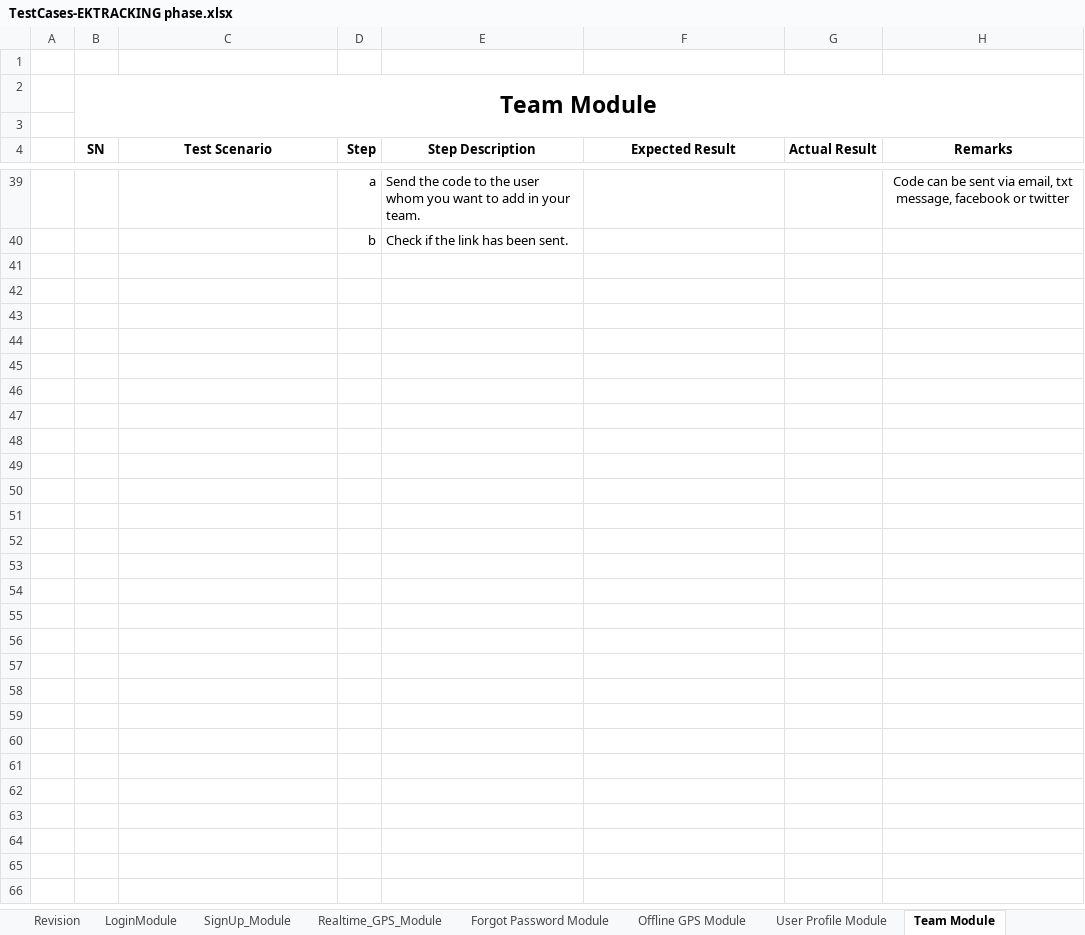
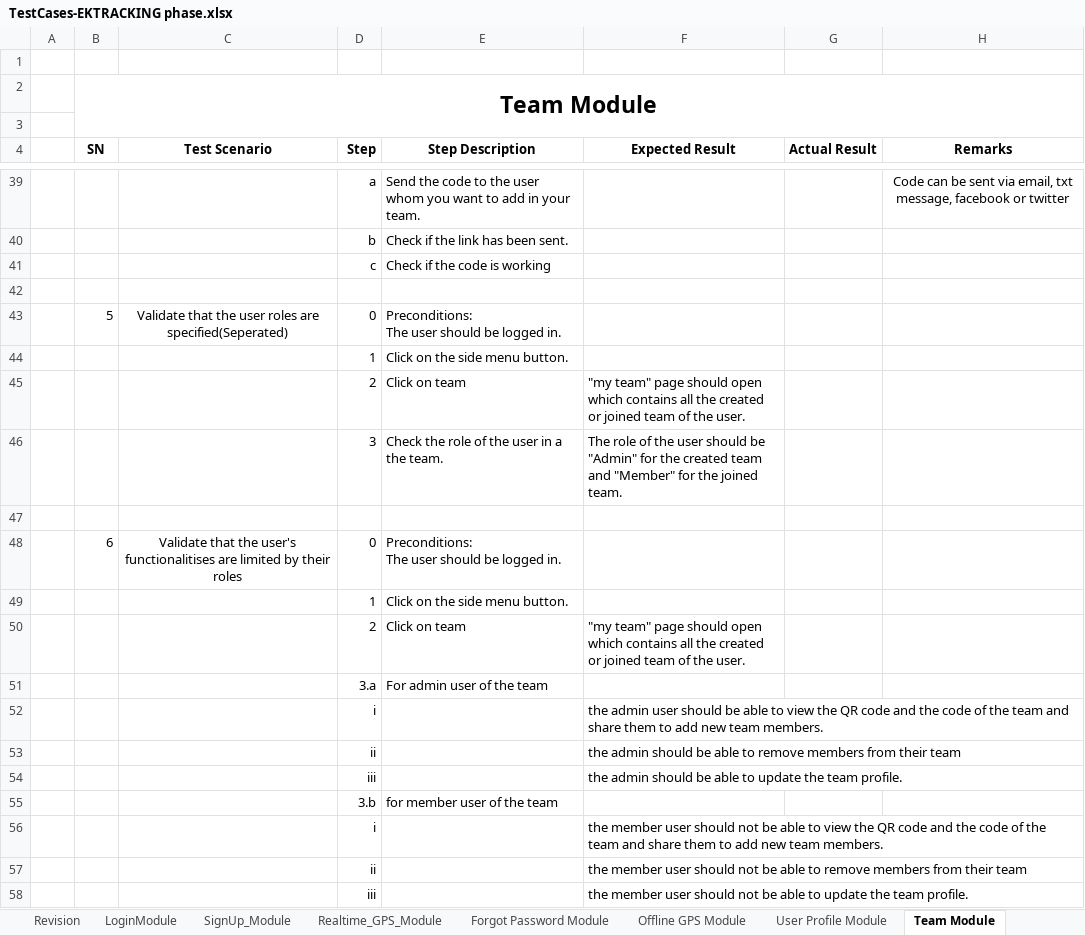
Before and after one commit to Pratik4652/Doc, an Excel workbook: EKtracking/TestCases-EKTRACKING phase.xlsx, sheet Team Module, drawn as a sheet; only a part is shown, gaps mark what is left out; values as stored, in another font and other column widths than the file's, no borders; ↵ is a line break in a cell; the diff names each change by its address in the sheet, - before the commit and + after, or states it on an @@ line.

Commit message:
modified testcases

```diff
--- a/EKtracking/TestCases-EKTRACKING phase.xlsx (sheet Team Module)
+++ b/EKtracking/TestCases-EKTRACKING phase.xlsx (sheet Team Module)
+row 41:  |  |  | c | Check if the code is working
+row 42: (empty)
+row 43:  | 5 | Validate that the user roles are specified(Seperated) | 0 | Preconditions: ↵ The user should be logged in.
+row 44:  |  |  | 1 | Click on the side menu button.
+row 45:  |  |  | 2 | Click on team | "my team" page should open which contains all the created or joined team of the user.
+row 46:  |  |  | 3 | Check the role of the user in a the team. | The role of the user should be "Admin" for the created team and "Member" for the joined team.
+row 47: (empty)
+row 48:  | 6 | Validate that the user's functionalitises are limited by their roles | 0 | Preconditions: ↵ The user should be logged in.
+row 49:  |  |  | 1 | Click on the side menu button.
+row 50:  |  |  | 2 | Click on team | "my team" page should open which contains all the created or joined team of the user.
+row 51:  |  |  | 3.a | For admin user of the team
+row 52:  |  |  | i |  | the admin user should be able to view the QR code and the code of the team and share them to add new team members.
+row 53:  |  |  | ii |  | the admin should be able to remove members from their team
+row 54:  |  |  | iii |  | the admin should be able to update the team profile.
+row 55:  |  |  | 3.b | for member user of the team
+row 56:  |  |  | i |  | the member user should not be able to view the QR code and the code of the team and share them to add new team members.
+row 57:  |  |  | ii |  | the member user should not be able to remove members from their team
+row 58:  |  |  | iii |  | the member user should not be able to update the team profile.
```
